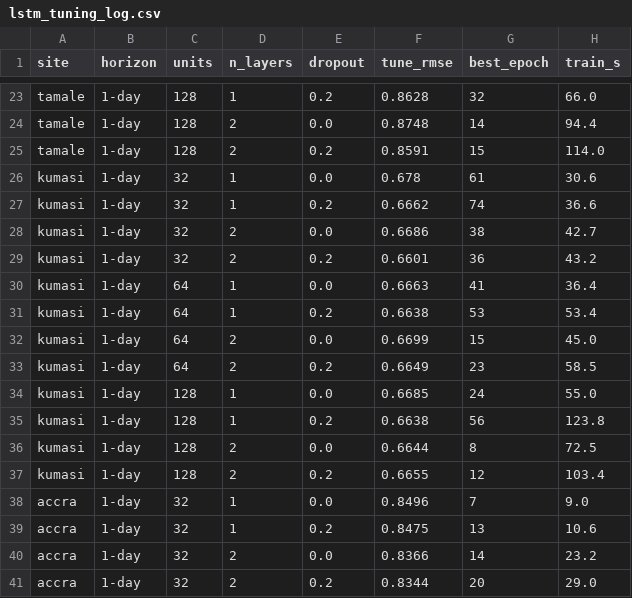
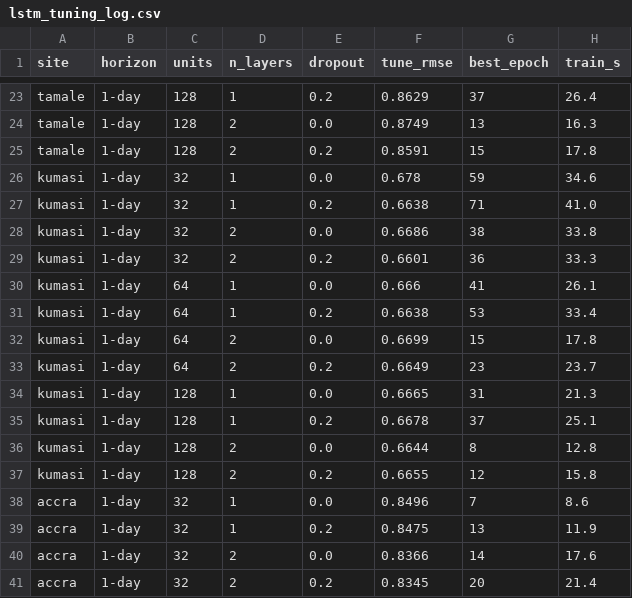
Before and after one commit to kudumens/capstone-solar-ghana, a CSV file: results/lstm_tuning_log.csv, drawn as a sheet; only a part is shown, gaps mark what is left out; the diff covers the shown part only; the diff names each change by its address in the sheet, - before the commit and + after, or states it on an @@ line.

```diff
--- a/results/lstm_tuning_log.csv
+++ b/results/lstm_tuning_log.csv
-F23 (tune_rmse): 0.8628
+F23 (tune_rmse): 0.8629
-G23 (best_epoch): 32
+G23 (best_epoch): 37
-H23 (train_s): 66.0
+H23 (train_s): 26.4
-F24 (tune_rmse): 0.8748
+F24 (tune_rmse): 0.8749
-G24 (best_epoch): 14
+G24 (best_epoch): 13
-H24 (train_s): 94.4
+H24 (train_s): 16.3
-H25 (train_s): 114.0
+H25 (train_s): 17.8
-G26 (best_epoch): 61
+G26 (best_epoch): 59
-H26 (train_s): 30.6
+H26 (train_s): 34.6
-F27 (tune_rmse): 0.6662
+F27 (tune_rmse): 0.6638
-G27 (best_epoch): 74
+G27 (best_epoch): 71
-H27 (train_s): 36.6
+H27 (train_s): 41.0
-H28 (train_s): 42.7
+H28 (train_s): 33.8
-H29 (train_s): 43.2
+H29 (train_s): 33.3
-F30 (tune_rmse): 0.6663
+F30 (tune_rmse): 0.666
-H30 (train_s): 36.4
+H30 (train_s): 26.1
-H31 (train_s): 53.4
+H31 (train_s): 33.4
-H32 (train_s): 45.0
+H32 (train_s): 17.8
-H33 (train_s): 58.5
+H33 (train_s): 23.7
-F34 (tune_rmse): 0.6685
+F34 (tune_rmse): 0.6665
-G34 (best_epoch): 24
+G34 (best_epoch): 31
-H34 (train_s): 55.0
+H34 (train_s): 21.3
-F35 (tune_rmse): 0.6638
+F35 (tune_rmse): 0.6678
-G35 (best_epoch): 56
+G35 (best_epoch): 37
-H35 (train_s): 123.8
+H35 (train_s): 25.1
-H36 (train_s): 72.5
+H36 (train_s): 12.8
-H37 (train_s): 103.4
+H37 (train_s): 15.8
-H38 (train_s): 9.0
+H38 (train_s): 8.6
-H39 (train_s): 10.6
+H39 (train_s): 11.9
-H40 (train_s): 23.2
+H40 (train_s): 17.6
-F41 (tune_rmse): 0.8344
+F41 (tune_rmse): 0.8345
-H41 (train_s): 29.0
+H41 (train_s): 21.4
```
Also changed, not shown: 132 edited cells elsewhere in this file, results/dm_tests.csv, results/ml_1day_metrics.csv, 49 other files.
